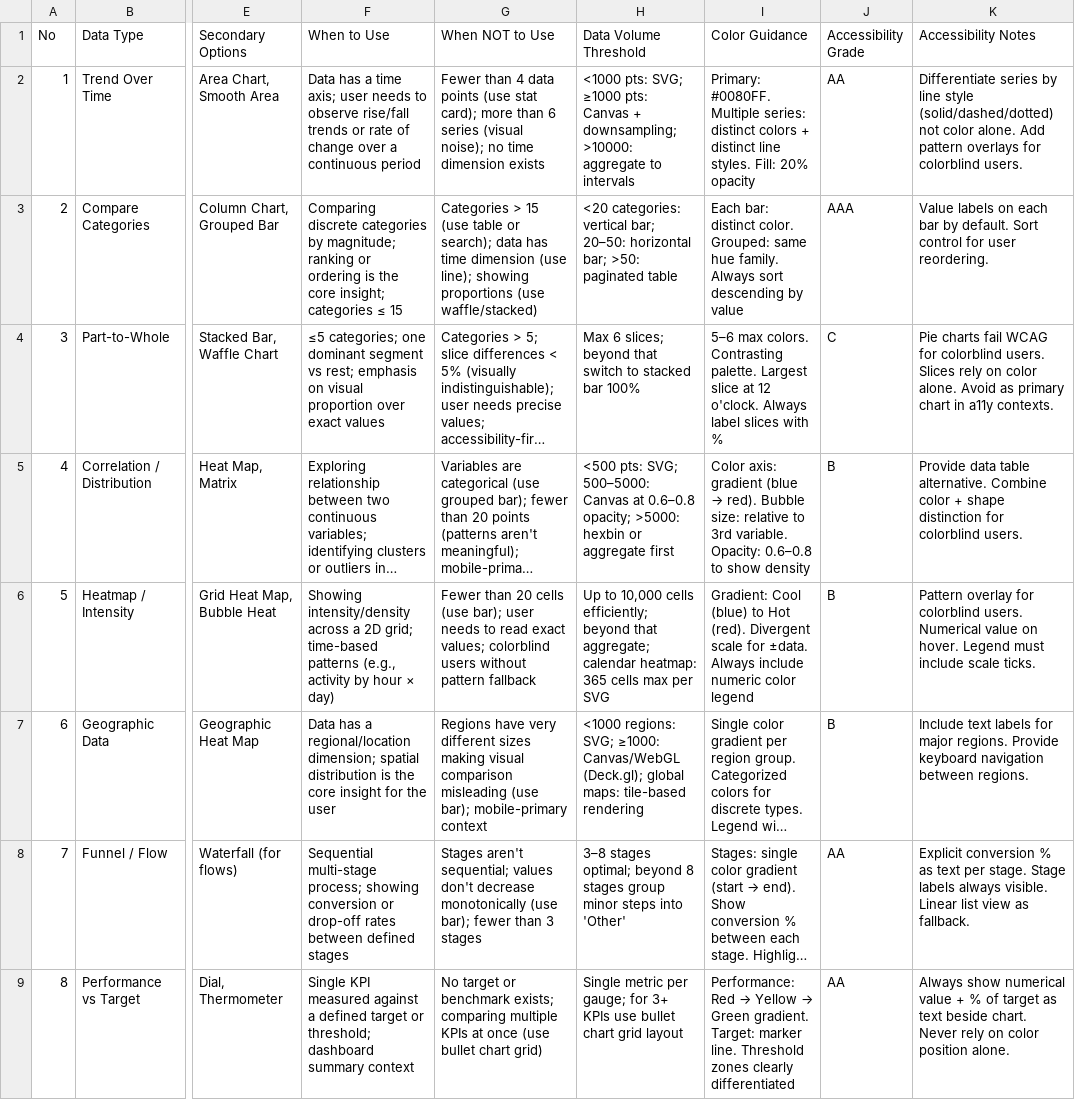
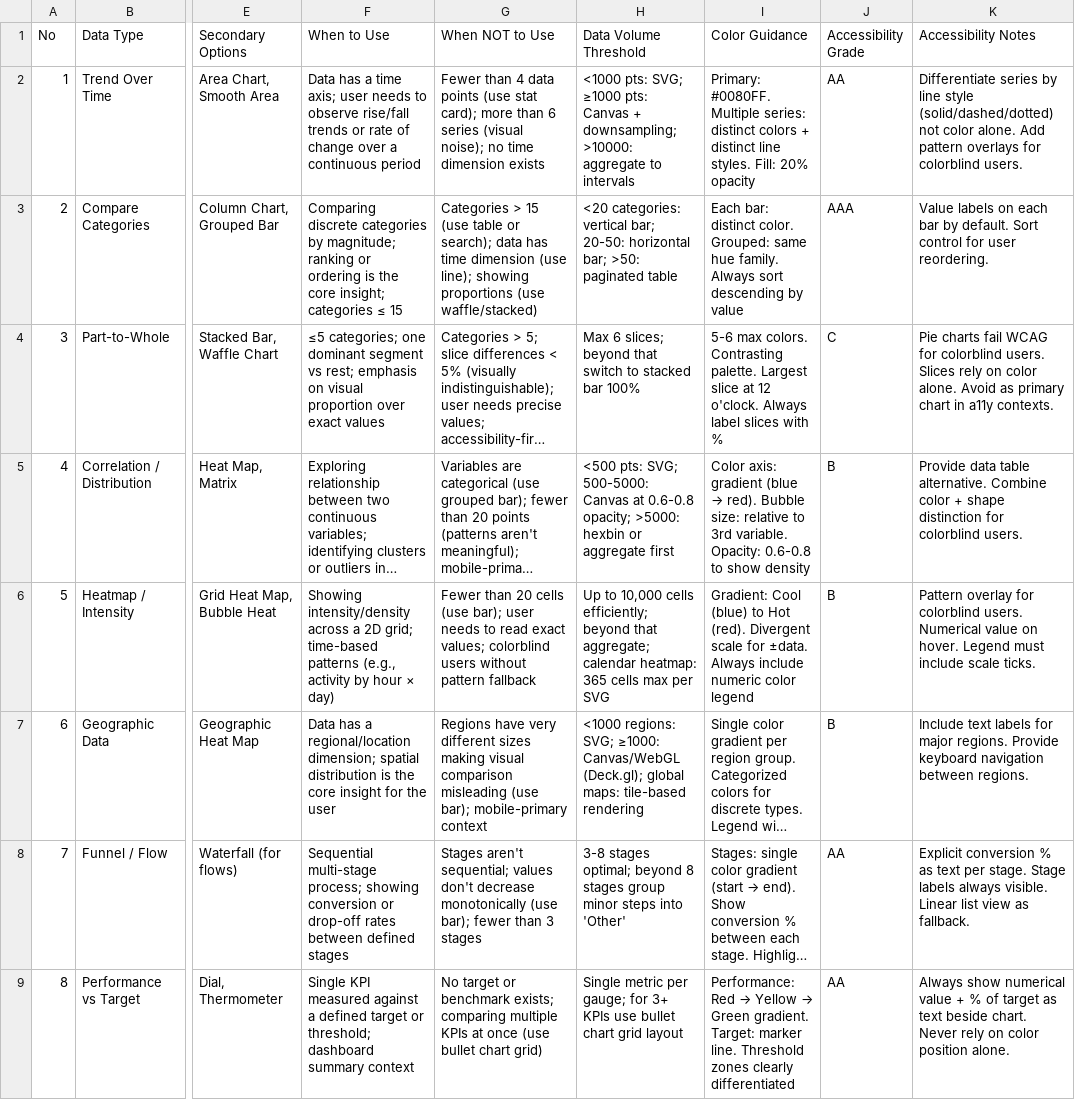
Before and after one commit to ariobarin/compass, a CSV file: codex/skills/ui-ux-pro-max/data/charts.csv, drawn as a sheet; only a part is shown, gaps mark what is left out; long unchanged cells end in …; the diff covers the shown part only; the diff names each change by its address in the sheet, - before the commit and + after, or states it on an @@ line.

```diff
--- a/codex/skills/ui-ux-pro-max/data/charts.csv
+++ b/codex/skills/ui-ux-pro-max/data/charts.csv
-H3 (Data Volume Threshold): …vertical bar; 20–50: horizontal bar;…
+H3 (Data Volume Threshold): …vertical bar; 20-50: horizontal bar;…
-I4 (Color Guidance): 5–6 max colors.…
+I4 (Color Guidance): 5-6 max colors.…
-H5 (Data Volume Threshold): …pts: SVG; 500–5000: Canvas at 0.6–0.8 opacity; >5000:…
+H5 (Data Volume Threshold): …pts: SVG; 500-5000: Canvas at 0.6-0.8 opacity; >5000:…
-I5 (Color Guidance): …variable. Opacity: 0.6–0.8 to show…
+I5 (Color Guidance): …variable. Opacity: 0.6-0.8 to show…
-H8 (Data Volume Threshold): 3–8 stages optimal;…
+H8 (Data Volume Threshold): 3-8 stages optimal;…
```
Also changed, not shown: 15 edited cells elsewhere in this file, codex/skills/ui-ux-pro-max/data/design.csv, codex/skills/ui-ux-pro-max/data/draft.csv, 8 other files.
